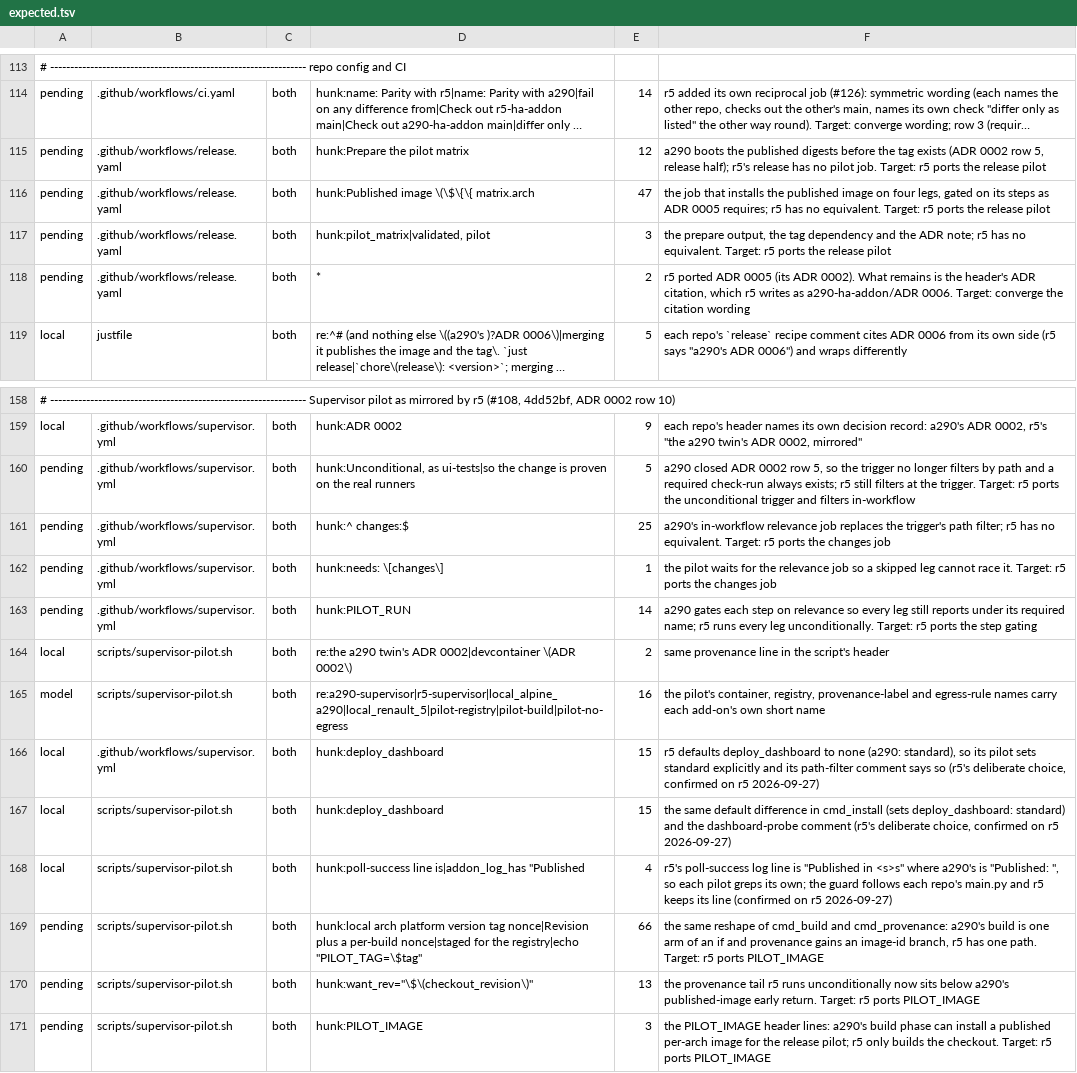
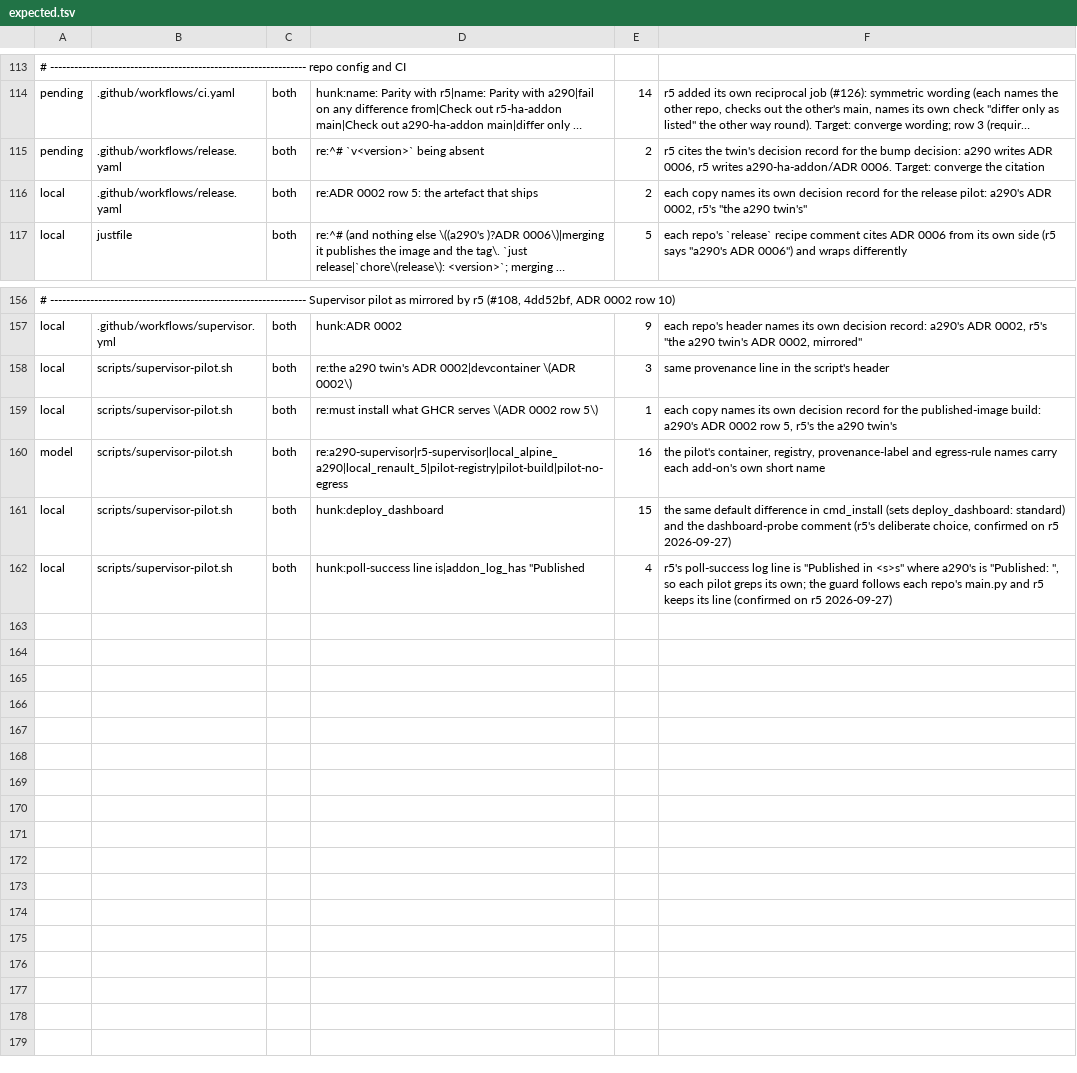
Before and after one commit to MatthewHobbs/a290-ha-addon, a TSV file: scripts/parity/expected.tsv, drawn as a sheet; only a part is shown, gaps mark what is left out; long unchanged cells end in …; removed rows and columns are numbered as before the commit, all else as after; the diff names each change by its address in the sheet, - before the commit and + after, or states it on an @@ line.

Commit message:
ci(parity): recount after r5 takes the required pilot (#257)
r5 #175 ported the unconditional trigger, the relevance job, the published-image
build phase and the release pilot. Eleven rows described a difference that no
longer exists and two more changed shape: the header hunk shrank by a line, and
the release.yaml whole-file row was doing two jobs at once, so it is replaced by
the two precise rows it was hiding — the bump decision's citation and the
release pilot's.

One difference survives on purpose: each copy names its own decision record
where the published-image build cites ADR 0002. 101 entries, 0 unlisted, 0
stale, 0 miscounted.

```diff
--- a/scripts/parity/expected.tsv
+++ b/scripts/parity/expected.tsv
-row 115: pending | .github/workflows/release.yaml | both | hunk:Prepare the pilot matrix | 12 | a290 boots the published digests before the tag exists (ADR 0002 row 5, release half); r5's release has no pilot job. Target: r5 ports the release pilot
-row 116: pending | .github/workflows/release.yaml | both | hunk:Published image \(\$\{\{ matrix.arch | 47 | the job that installs the published image on four legs, gated on its steps as ADR 0005 requires; r5 has no equivalent. Target: r5 ports the release pilot
-row 117: pending | .github/workflows/release.yaml | both | hunk:pilot_matrix|validated, pilot | 3 | the prepare output, the tag dependency and the ADR note; r5 has no equivalent. Target: r5 ports the release pilot
-D115: *
+D115: re:^# `v<version>` being absent
-F115: r5 ported ADR 0005 (its ADR 0002). What remains is the header's ADR citation, which r5 writes as a290-ha-addon/ADR 0006. Target: converge the citation wording
+F115: r5 cites the twin's decision record for the bump decision: a290 writes ADR 0006, r5 writes a290-ha-addon/ADR 0006. Target: converge the citation
+row 116: local | .github/workflows/release.yaml | both | re:ADR 0002 row 5: the artefact that ships | 2 | each copy names its own decision record for the release pilot: a290's ADR 0002, r5's "the a290 twin's"
-row 160: pending | .github/workflows/supervisor.yml | both | hunk:Unconditional, as ui-tests|so the change is proven on the real runners | 5 | a290 closed ADR 0002 row 5, so the trigger no longer filters by path and a required check-run always exists; r5 still filters at the trigger. Target: r5 ports the unconditional trigger and filters in-workflow
-row 161: pending | .github/workflows/supervisor.yml | both | hunk:^ changes:$ | 25 | a290's in-workflow relevance job replaces the trigger's path filter; r5 has no equivalent. Target: r5 ports the changes job
-row 162: pending | .github/workflows/supervisor.yml | both | hunk:needs: \[changes\] | 1 | the pilot waits for the relevance job so a skipped leg cannot race it. Target: r5 ports the changes job
-row 163: pending | .github/workflows/supervisor.yml | both | hunk:PILOT_RUN | 14 | a290 gates each step on relevance so every leg still reports under its required name; r5 runs every leg unconditionally. Target: r5 ports the step gating
-E158: 2
+E158: 3
+row 159: local | scripts/supervisor-pilot.sh | both | re:must install what GHCR serves \(ADR 0002 row 5\) | 1 | each copy names its own decision record for the published-image build: a290's ADR 0002 row 5, r5's the a290 twin's
-row 166: local | .github/workflows/supervisor.yml | both | hunk:deploy_dashboard | 15 | r5 defaults deploy_dashboard to none (a290: standard), so its pilot sets standard explicitly and its path-filter comment says so (r5's deliberate choice, confirmed on r5 2026-09-27)
-row 169: pending | scripts/supervisor-pilot.sh | both | hunk:local arch platform version tag nonce|Revision plus a per-build nonce|staged for the registry|echo "PILOT_TAG=\$tag" | 66 | the same reshape of cmd_build and cmd_provenance: a290's build is one arm of an if and provenance gains an image-id branch, r5 has one path. Target: r5 ports PILOT_IMAGE
-row 170: pending | scripts/supervisor-pilot.sh | both | hunk:want_rev="\$\(checkout_revision\)" | 13 | the provenance tail r5 runs unconditionally now sits below a290's published-image early return. Target: r5 ports PILOT_IMAGE
-row 171: pending | scripts/supervisor-pilot.sh | both | hunk:PILOT_IMAGE | 3 | the PILOT_IMAGE header lines: a290's build phase can install a published per-arch image for the release pilot; r5 only builds the checkout. Target: r5 ports PILOT_IMAGE
```
